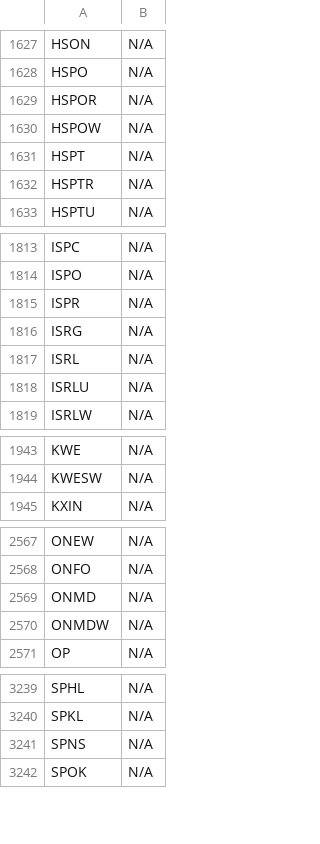
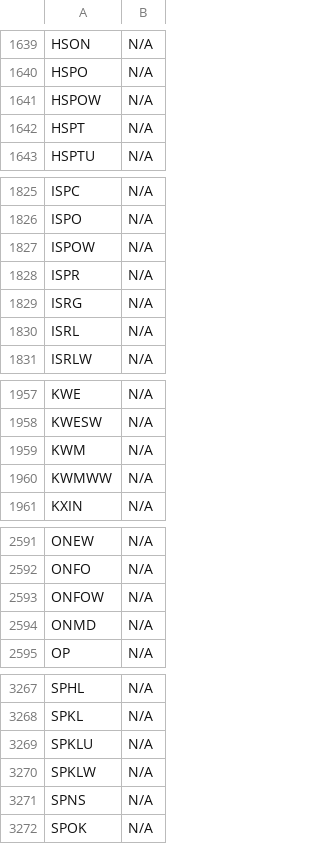
Before and after one commit to JNewman-cell/StockProjects, a CSV file: StockTickers/nasdaq_tickers_cleaned.csv, drawn as a sheet; only a part is shown, gaps mark what is left out; the diff covers the shown part only.

```diff
--- a/StockTickers/nasdaq_tickers_cleaned.csv
+++ b/StockTickers/nasdaq_tickers_cleaned.csv
@@ -1628,6 +1640,4 @@ HSON,N/A
 HSPO,N/A
-HSPOR,N/A
 HSPOW,N/A
 HSPT,N/A
-HSPTR,N/A
 HSPTU,N/A
@@ -1814,2 +1826,3 @@ ISPC,N/A
 ISPO,N/A
+ISPOW,N/A
 ISPR,N/A
@@ -1817,3 +1830,2 @@ ISRG,N/A
 ISRL,N/A
-ISRLU,N/A
 ISRLW,N/A
@@ -1944,2 +1958,4 @@ KWE,N/A
 KWESW,N/A
+KWM,N/A
+KWMWW,N/A
 KXIN,N/A
@@ -2568,4 +2592,4 @@ ONEW,N/A
 ONFO,N/A
+ONFOW,N/A
 ONMD,N/A
-ONMDW,N/A
 OP,N/A
@@ -3240,2 +3268,4 @@ SPHL,N/A
 SPKL,N/A
+SPKLU,N/A
+SPKLW,N/A
 SPNS,N/A
```
Also changed, not shown: 58 added rows, 25 removed rows and 5 edited cells elsewhere in this file, StockTickers/nyse_tickers_cleaned.csv.
